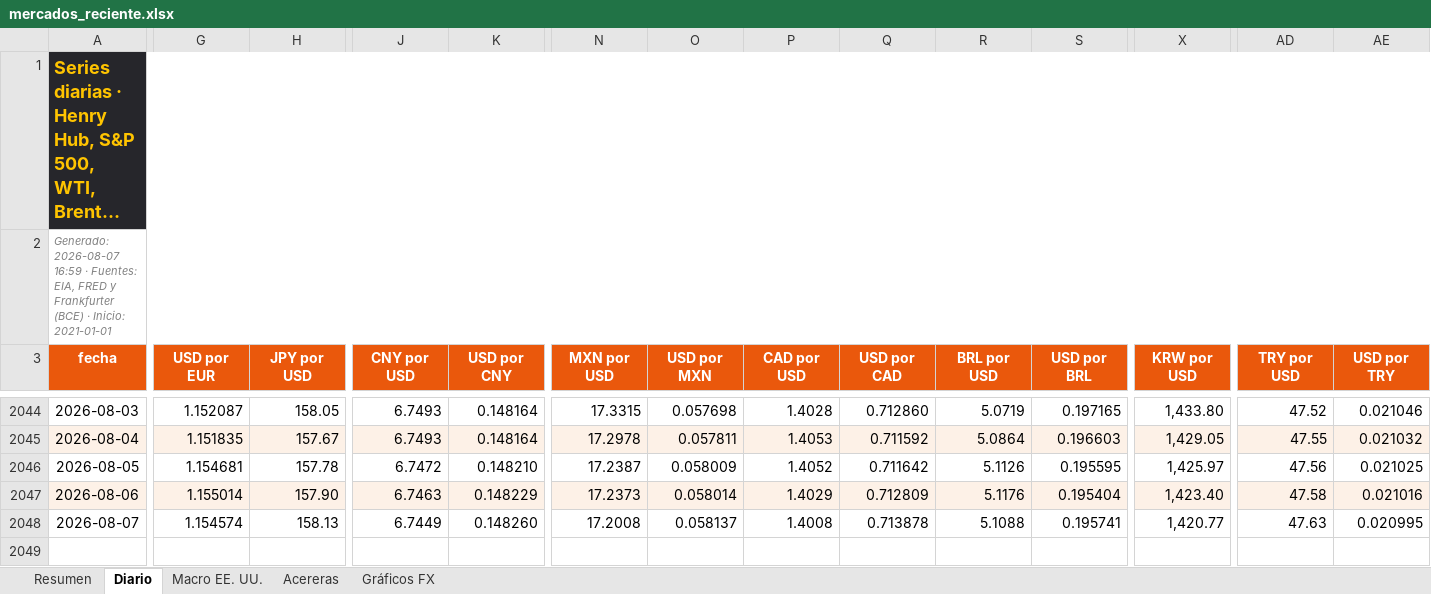
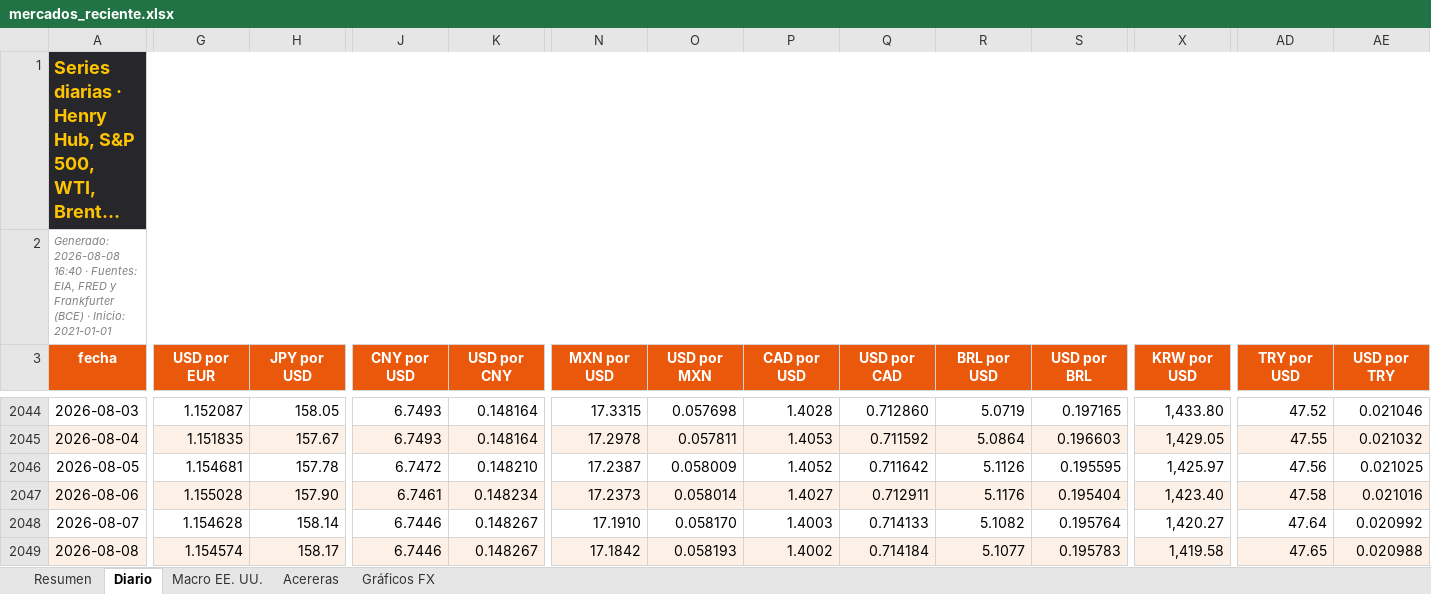
Before and after one commit to benjany2011-sys/Indicators, an Excel workbook: resultados/mercados_reciente.xlsx, sheet Diario, drawn as a sheet; only a part is shown, gaps mark what is left out; long unchanged cells end in …; values as stored, in another font and other column widths than the file's, no borders; charts and pictures not drawn; rows hold the shown columns only; the diff covers the shown part only; the diff names each change by its address in the sheet, - before the commit and + after, or states it on an @@ line.

```diff
--- a/resultados/mercados_reciente.xlsx (sheet Diario)
+++ b/resultados/mercados_reciente.xlsx (sheet Diario)
-A2 (fecha): Generado: 2026-08-07 16:59 · Fuentes:…
+A2 (fecha): Generado: 2026-08-08 16:40 · Fuentes:…
-G2047 (USD por EUR): 1.155014
+G2047 (USD por EUR): 1.155028
-J2047 (CNY por USD): 6.7463
+J2047 (CNY por USD): 6.7461
-K2047 (USD por CNY): 0.148229
+K2047 (USD por CNY): 0.148234
-P2047 (CAD por USD): 1.4029
+P2047 (CAD por USD): 1.4027
-Q2047 (USD por CAD): 0.712809
+Q2047 (USD por CAD): 0.712911
-G2048 (USD por EUR): 1.154574
+G2048 (USD por EUR): 1.154628
-H2048 (JPY por USD): 158.13
+H2048 (JPY por USD): 158.14
-J2048 (CNY por USD): 6.7449
+J2048 (CNY por USD): 6.7446
-K2048 (USD por CNY): 0.148260
+K2048 (USD por CNY): 0.148267
-N2048 (MXN por USD): 17.2008
+N2048 (MXN por USD): 17.1910
-O2048 (USD por MXN): 0.058137
+O2048 (USD por MXN): 0.058170
-P2048 (CAD por USD): 1.4008
+P2048 (CAD por USD): 1.4003
-Q2048 (USD por CAD): 0.713878
+Q2048 (USD por CAD): 0.714133
-R2048 (BRL por USD): 5.1088
+R2048 (BRL por USD): 5.1082
-S2048 (USD por BRL): 0.195741
+S2048 (USD por BRL): 0.195764
-X2048 (KRW por USD): 1,420.77
+X2048 (KRW por USD): 1,420.27
-AD2048 (TRY por USD): 47.63
+AD2048 (TRY por USD): 47.64
-AE2048 (USD por TRY): 0.020995
+AE2048 (USD por TRY): 0.020992
+row 2049: 2026-08-08 | 1.154574 | 158.17 | 6.7446 | 0.148267 | 17.1842 | 0.058193 | 1.4002 | 0.714184 | 5.1077 | 0.195783 | 1,419.58 | 47.65 | 0.020988
```
Also changed, not shown: 3 edited cells elsewhere in this sheet, sheet Resumen, sheet Acereras, sheet Macro EE. UU., charts or pictures, 5 other files.
